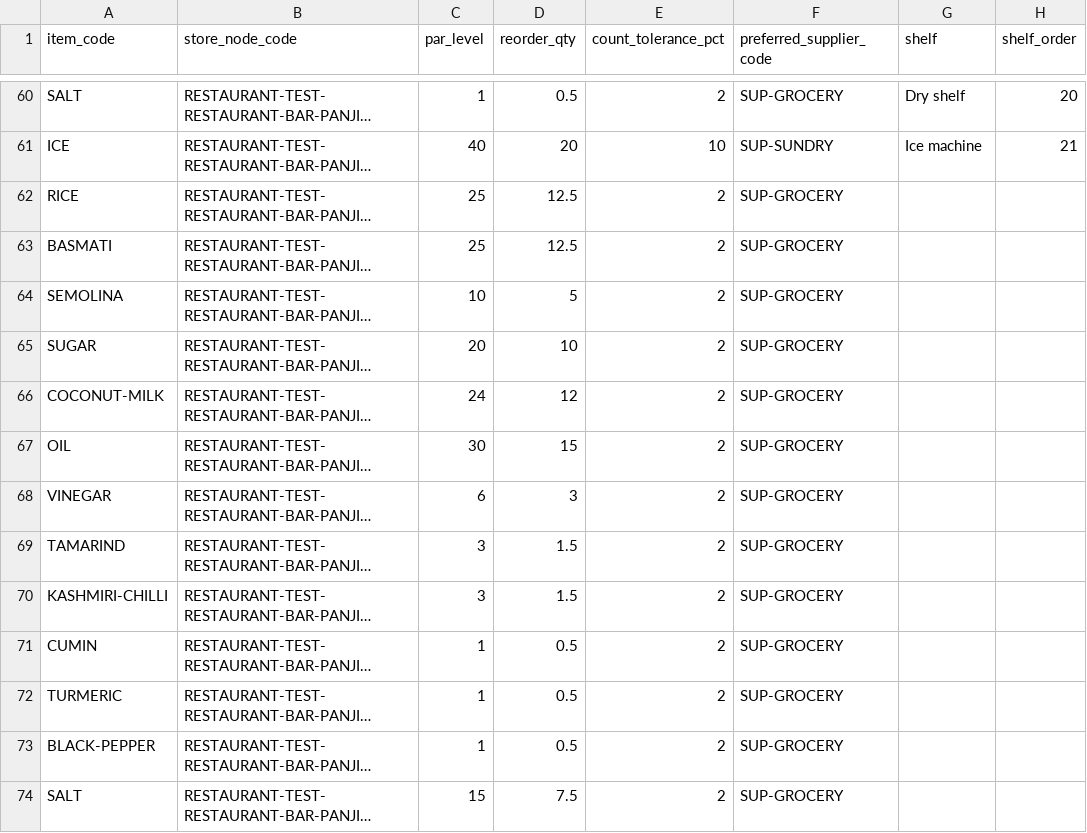
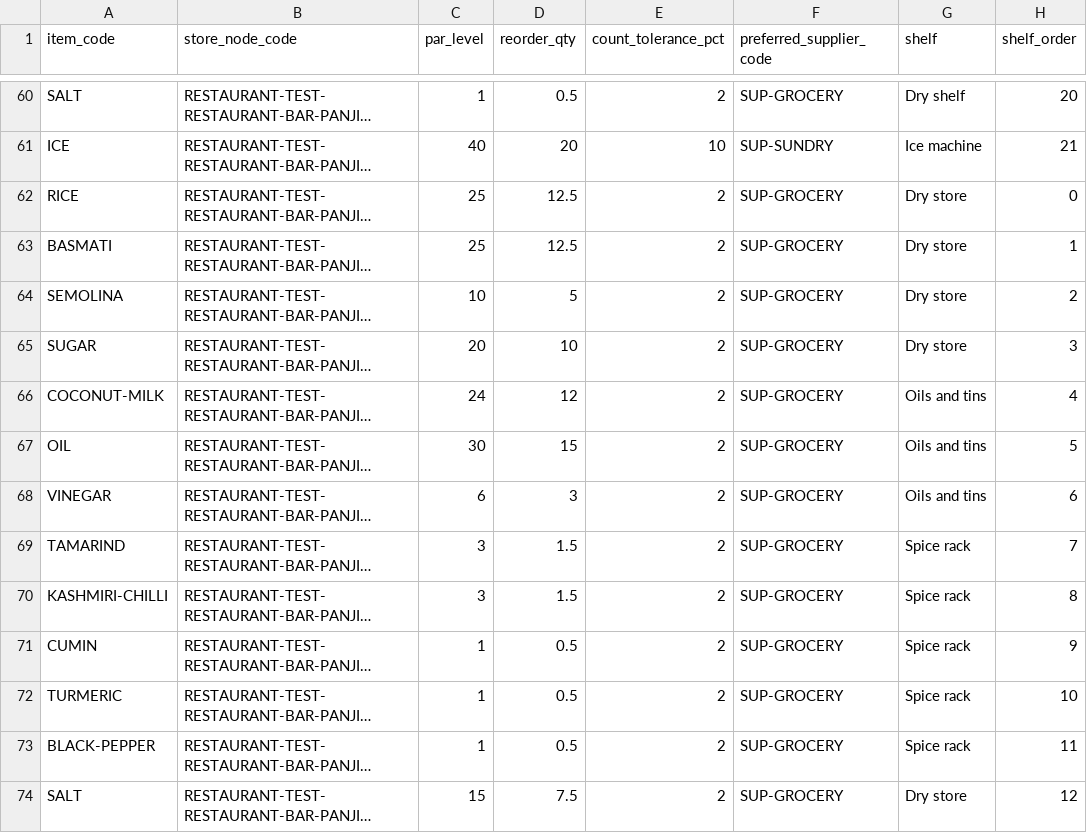
Before and after one commit to abhyudayapandey/hospitality-rms, a CSV file: docs/onboarding/demo/test-restaurant/11_item_locations.csv, drawn as a sheet; only a part is shown, gaps mark what is left out; long unchanged cells end in …; the diff covers the shown part only; the diff names each change by its address in the sheet, - before the commit and + after, or states it on an @@ line.

```diff
--- a/docs/onboarding/demo/test-restaurant/11_item_locations.csv
+++ b/docs/onboarding/demo/test-restaurant/11_item_locations.csv
-G62:G65 (shelf): (empty)
+G62:G65 (shelf): Dry store
-H62 (shelf_order): (empty)
+H62 (shelf_order): 0
-H63 (shelf_order): (empty)
+H63 (shelf_order): 1
-H64 (shelf_order): (empty)
+H64 (shelf_order): 2
-H65 (shelf_order): (empty)
+H65 (shelf_order): 3
-G66:G68 (shelf): (empty)
+G66:G68 (shelf): Oils and tins
-H66 (shelf_order): (empty)
+H66 (shelf_order): 4
-H67 (shelf_order): (empty)
+H67 (shelf_order): 5
-H68 (shelf_order): (empty)
+H68 (shelf_order): 6
-G69:G73 (shelf): (empty)
+G69:G73 (shelf): Spice rack
-H69 (shelf_order): (empty)
+H69 (shelf_order): 7
-H70 (shelf_order): (empty)
+H70 (shelf_order): 8
-H71 (shelf_order): (empty)
+H71 (shelf_order): 9
-H72 (shelf_order): (empty)
+H72 (shelf_order): 10
-H73 (shelf_order): (empty)
+H73 (shelf_order): 11
-G74 (shelf): (empty)
+G74 (shelf): Dry store
-H74 (shelf_order): (empty)
+H74 (shelf_order): 12
```
Also changed, not shown: 34 edited cells elsewhere in this file, 58 other files.
